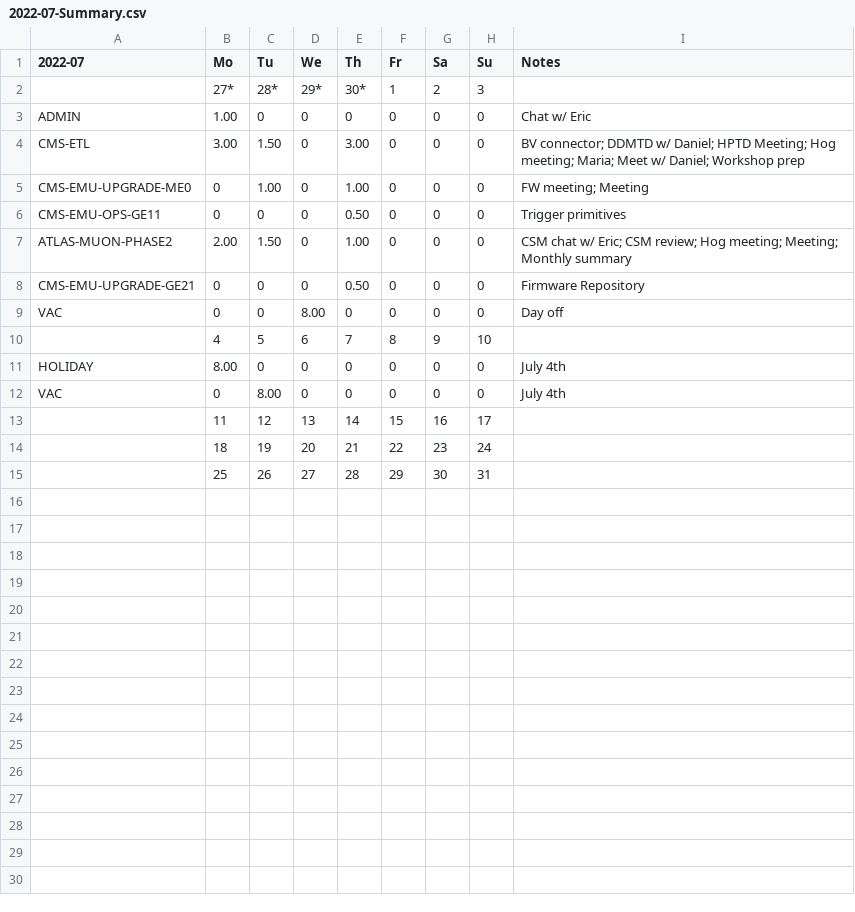
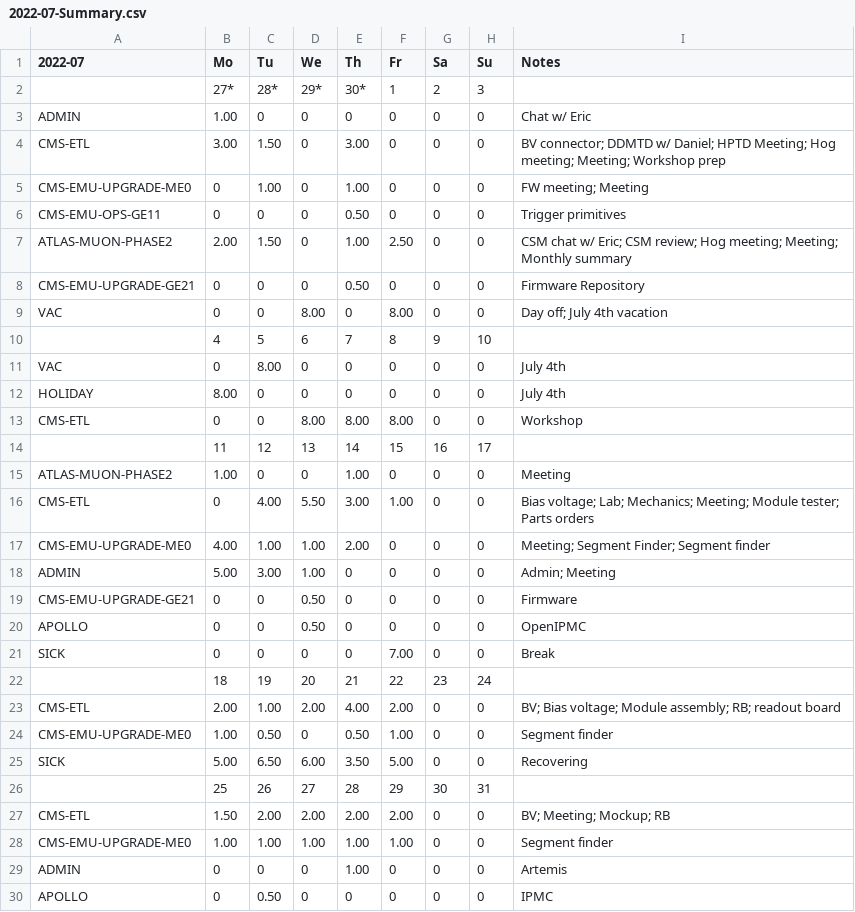
Before and after one commit to andrewpeck/edf-timesheet, a CSV file: billing/2022-07-Summary.csv, drawn as a sheet; only a part is shown; the diff covers the shown part only.

Commit message:
billing update

```diff
--- a/billing/2022-07-Summary.csv
+++ b/billing/2022-07-Summary.csv
@@ -3,13 +3,28 @@
 ADMIN,1.00,0,0,0,0,0,0,Chat w/ Eric
-CMS-ETL,3.00,1.50,0,3.00,0,0,0,BV connector; DDMTD w/ Daniel; HPTD Meeting; Hog meeting; Maria; Meet w/ Daniel; Workshop prep
+CMS-ETL,3.00,1.50,0,3.00,0,0,0,BV connector; DDMTD w/ Daniel; HPTD Meeting; Hog meeting; Meeting; Workshop prep
 CMS-EMU-UPGRADE-ME0,0,1.00,0,1.00,0,0,0,FW meeting; Meeting
 CMS-EMU-OPS-GE11,0,0,0,0.50,0,0,0,Trigger primitives
-ATLAS-MUON-PHASE2,2.00,1.50,0,1.00,0,0,0,CSM chat w/ Eric; CSM review; Hog meeting; Meeting; Monthly summary
+ATLAS-MUON-PHASE2,2.00,1.50,0,1.00,2.50,0,0,CSM chat w/ Eric; CSM review; Hog meeting; Meeting; Monthly summary
 CMS-EMU-UPGRADE-GE21,0,0,0,0.50,0,0,0,Firmware Repository
-VAC,0,0,8.00,0,0,0,0,Day off
+VAC,0,0,8.00,0,8.00,0,0,Day off; July 4th vacation
 ,4,5,6,7,8,9,10,
+VAC,0,8.00,0,0,0,0,0,July 4th
 HOLIDAY,8.00,0,0,0,0,0,0,July 4th
-VAC,0,8.00,0,0,0,0,0,July 4th
+CMS-ETL,0,0,8.00,8.00,8.00,0,0,Workshop
 ,11,12,13,14,15,16,17,
+ATLAS-MUON-PHASE2,1.00,0,0,1.00,0,0,0,Meeting
+CMS-ETL,0,4.00,5.50,3.00,1.00,0,0,Bias voltage; Lab; Mechanics; Meeting; Module tester; Parts orders
+CMS-EMU-UPGRADE-ME0,4.00,1.00,1.00,2.00,0,0,0,Meeting; Segment Finder; Segment finder
+ADMIN,5.00,3.00,1.00,0,0,0,0,Admin; Meeting
+CMS-EMU-UPGRADE-GE21,0,0,0.50,0,0,0,0,Firmware
+APOLLO,0,0,0.50,0,0,0,0,OpenIPMC
+SICK,0,0,0,0,7.00,0,0,Break
 ,18,19,20,21,22,23,24,
+CMS-ETL,2.00,1.00,2.00,4.00,2.00,0,0,BV; Bias voltage; Module assembly; RB; readout board
+CMS-EMU-UPGRADE-ME0,1.00,0.50,0,0.50,1.00,0,0,Segment finder
+SICK,5.00,6.50,6.00,3.50,5.00,0,0,Recovering
 ,25,26,27,28,29,30,31,
+CMS-ETL,1.50,2.00,2.00,2.00,2.00,0,0,BV; Meeting; Mockup; RB
+CMS-EMU-UPGRADE-ME0,1.00,1.00,1.00,1.00,1.00,0,0,Segment finder
+ADMIN,0,0,0,1.00,0,0,0,Artemis
+APOLLO,0,0.50,0,0,0,0,0,IPMC
```
Also changed, not shown: 1 added row elsewhere in this file, billing/2022-05-Summary.csv, billing/2022-05.csv, 13 other files.
